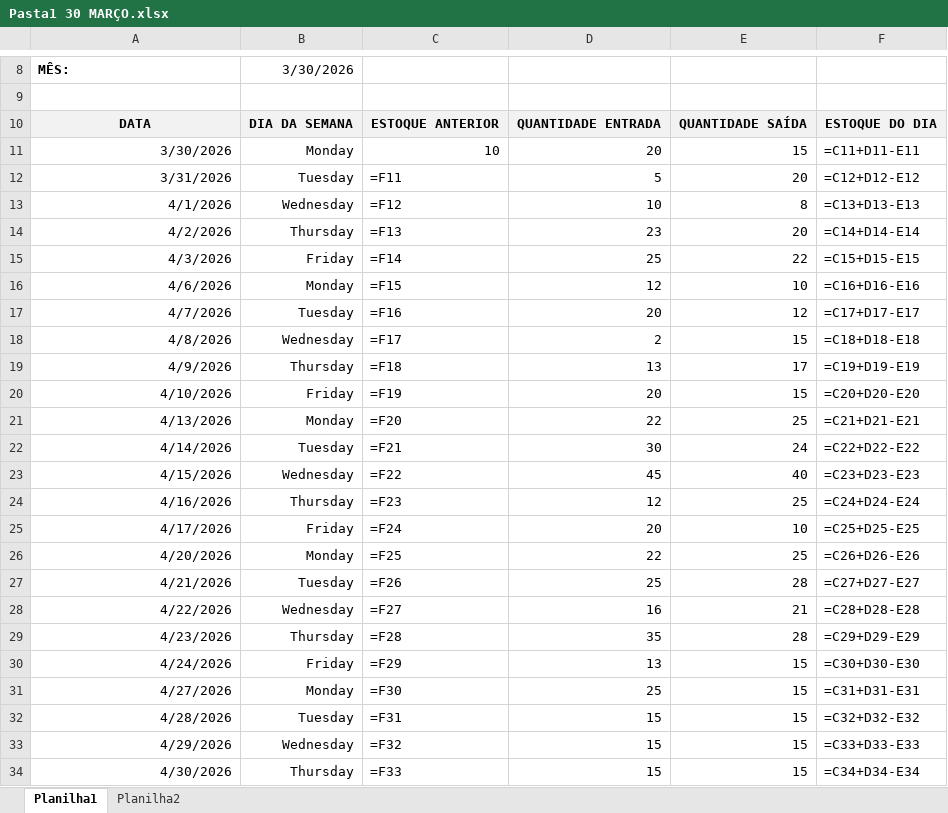
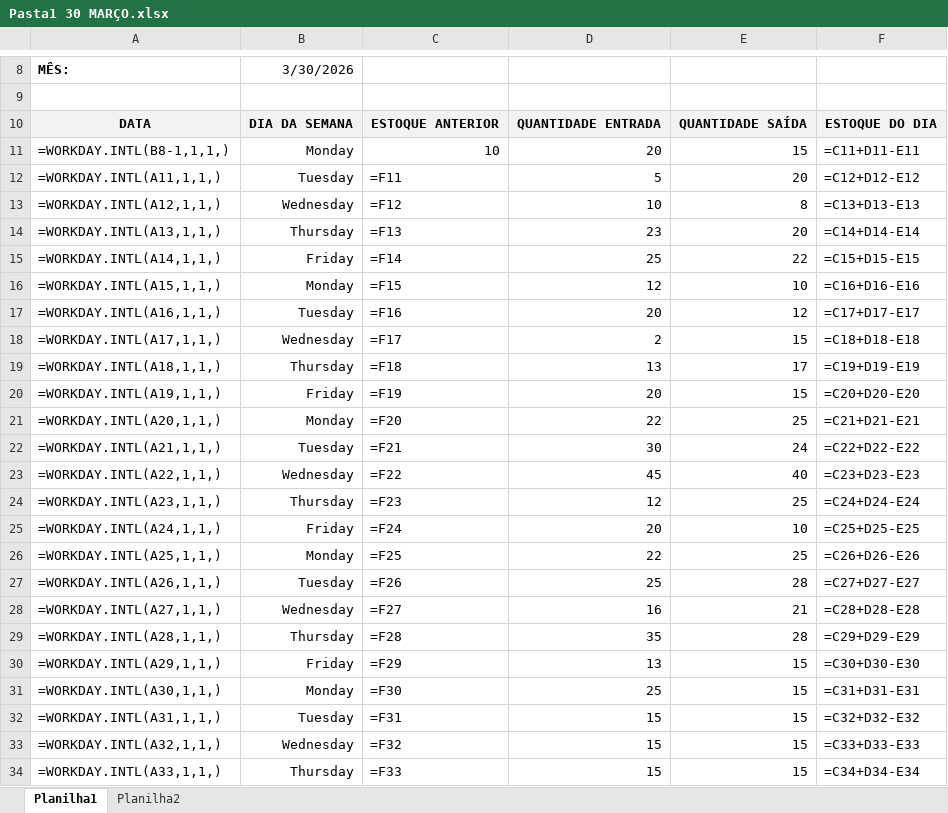
Before and after one commit to alvesdasilvaanaraquel42-lang/AnaRaquel, an Excel workbook: Pasta1 30 MARÇO.xlsx, sheet Planilha1, drawn as a sheet; only a part is shown, gaps mark what is left out; values as stored, in another font and other column widths than the file's, no borders; formulas are shown in place of their values; the diff names each change by its address in the sheet, - before the commit and + after, or states it on an @@ line.

```diff
--- a/Pasta1 30 MARÇO.xlsx (sheet Planilha1)
+++ b/Pasta1 30 MARÇO.xlsx (sheet Planilha1)
-A11: 3/30/2026
+A11: =WORKDAY.INTL(B8-1,1,1,)
-A12: 3/31/2026
+A12: =WORKDAY.INTL(A11,1,1,)
-A13: 4/1/2026
+A13: =WORKDAY.INTL(A12,1,1,)
-A14: 4/2/2026
+A14: =WORKDAY.INTL(A13,1,1,)
-A15: 4/3/2026
+A15: =WORKDAY.INTL(A14,1,1,)
-A16: 4/6/2026
+A16: =WORKDAY.INTL(A15,1,1,)
-A17: 4/7/2026
+A17: =WORKDAY.INTL(A16,1,1,)
-A18: 4/8/2026
+A18: =WORKDAY.INTL(A17,1,1,)
-A19: 4/9/2026
+A19: =WORKDAY.INTL(A18,1,1,)
-A20: 4/10/2026
+A20: =WORKDAY.INTL(A19,1,1,)
-A21: 4/13/2026
+A21: =WORKDAY.INTL(A20,1,1,)
-A22: 4/14/2026
+A22: =WORKDAY.INTL(A21,1,1,)
-A23: 4/15/2026
+A23: =WORKDAY.INTL(A22,1,1,)
-A24: 4/16/2026
+A24: =WORKDAY.INTL(A23,1,1,)
-A25: 4/17/2026
+A25: =WORKDAY.INTL(A24,1,1,)
-A26: 4/20/2026
+A26: =WORKDAY.INTL(A25,1,1,)
-A27: 4/21/2026
+A27: =WORKDAY.INTL(A26,1,1,)
-A28: 4/22/2026
+A28: =WORKDAY.INTL(A27,1,1,)
-A29: 4/23/2026
+A29: =WORKDAY.INTL(A28,1,1,)
-A30: 4/24/2026
+A30: =WORKDAY.INTL(A29,1,1,)
-A31: 4/27/2026
+A31: =WORKDAY.INTL(A30,1,1,)
-A32: 4/28/2026
+A32: =WORKDAY.INTL(A31,1,1,)
-A33: 4/29/2026
+A33: =WORKDAY.INTL(A32,1,1,)
-A34: 4/30/2026
+A34: =WORKDAY.INTL(A33,1,1,)
```
Also changed, not shown: Pasta4 TERMINAR.xlsx, 2 other files.
